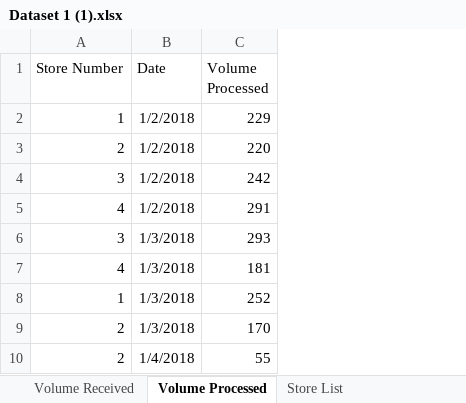
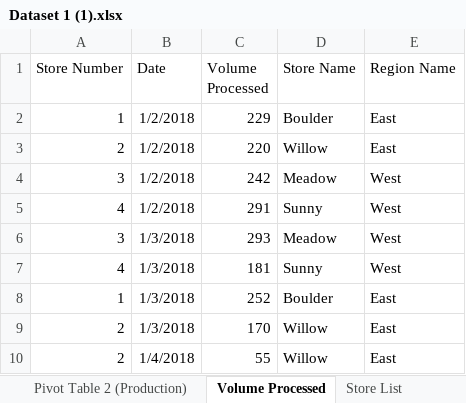
Before and after one commit to R4RPA/dataset, an Excel workbook: Dataset 1 (1).xlsx, sheet Volume Processed, drawn as a sheet; only a part is shown; values as stored, in another font and other column widths than the file's, no borders; the diff names each change by its address in the sheet, - before the commit and + after, or states it on an @@ line.

```diff
--- a/Dataset 1 (1).xlsx (sheet Volume Processed)
+++ b/Dataset 1 (1).xlsx (sheet Volume Processed)
+sheet tab: Pivot Table 2 (Production)
+column D (Store Name), rows 2-10: Boulder | Willow | Meadow | Sunny | Meadow | Sunny | Boulder | Willow | Willow
+column E (Region Name), rows 2-10: East | East | West | West | West | West | East | East | East
```
Also changed, not shown: sheet Volume Received, sheet Store List, other sheet tabs, charts or pictures, 1 other file.
